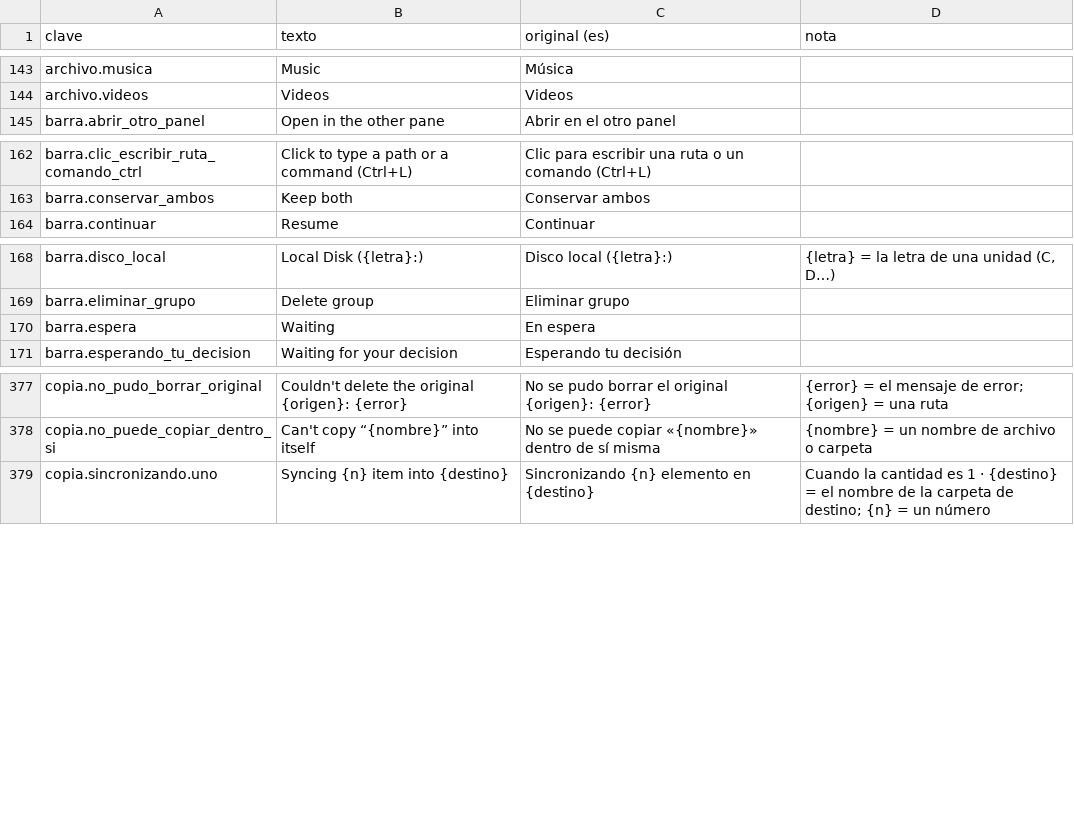
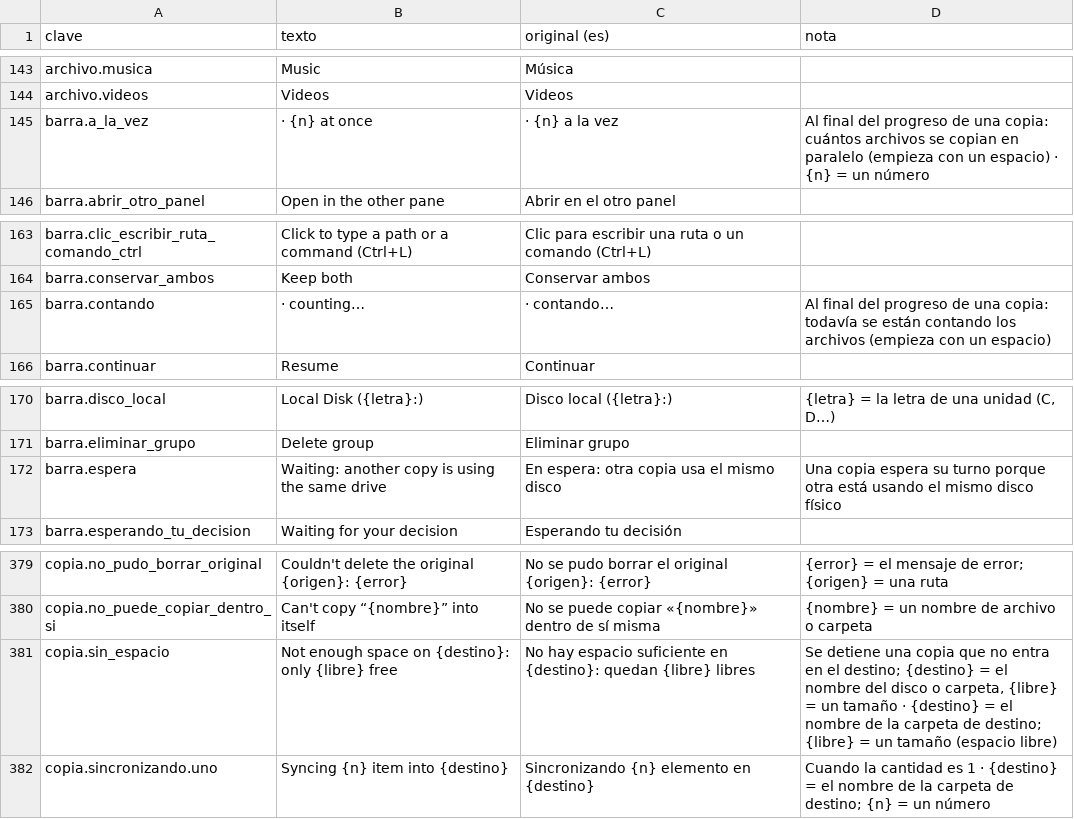
Before and after one commit to ElRobaMichis/rayo, a CSV file: idiomas/en.csv, drawn as a sheet; only a part is shown, gaps mark what is left out.

```diff
--- a/idiomas/en.csv
+++ b/idiomas/en.csv
@@ -144,2 +144,3 @@ archivo.musica,Music,Música,
 archivo.videos,Videos,Videos,
+barra.a_la_vez, · {n} at once, · {n} a la vez,Al final del progreso de una copia: cuántos archivos se copian en paralelo (empieza con un espacio) · {n} = un número
 barra.abrir_otro_panel,Open in the other pane,Abrir en el otro panel,
@@ -163,2 +164,3 @@ barra.clic_escribir_ruta_comando_ctrl,Click to type a path or a command (Ctrl+L)
 barra.conservar_ambos,Keep both,Conservar ambos,
+barra.contando, · counting…, · contando…,Al final del progreso de una copia: todavía se están contando los archivos (empieza con un espacio)
 barra.continuar,Resume,Continuar,
@@ -169,3 +171,3 @@ barra.disco_local,Local Disk ({letra}:),Disco local ({letra}:),"{letra} = la let
 barra.eliminar_grupo,Delete group,Eliminar grupo,
-barra.espera,Waiting,En espera,
+barra.espera,Waiting: another copy is using the same drive,En espera: otra copia usa el mismo disco,Una copia espera su turno porque otra está usando el mismo disco físico
 barra.esperando_tu_decision,Waiting for your decision,Esperando tu decisión,
@@ -378,2 +380,3 @@ copia.no_pudo_borrar_original,Couldn't delete the original {origen}: {error},No
 copia.no_puede_copiar_dentro_si,Can't copy “{nombre}” into itself,No se puede copiar «{nombre}» dentro de sí misma,{nombre} = un nombre de archivo o carpeta
+copia.sin_espacio,Not enough space on {destino}: only {libre} free,No hay espacio suficiente en {destino}: quedan {libre} libres,"Se detiene una copia que no entra en el destino; {destino} = el nombre del disco o carpeta, {libre} = un tamaño · {destino} = el nombre de la carpeta de destino; {libre} = un tamaño (espacio libre)"
 copia.sincronizando.uno,Syncing {n} item into {destino},Sincronizando {n} elemento en {destino},"Cuando la cantidad es 1 · {destino} = el nombre de la carpeta de destino; {n} = un número"
```
Also changed, not shown: idiomas/es.csv, 8 other files.
